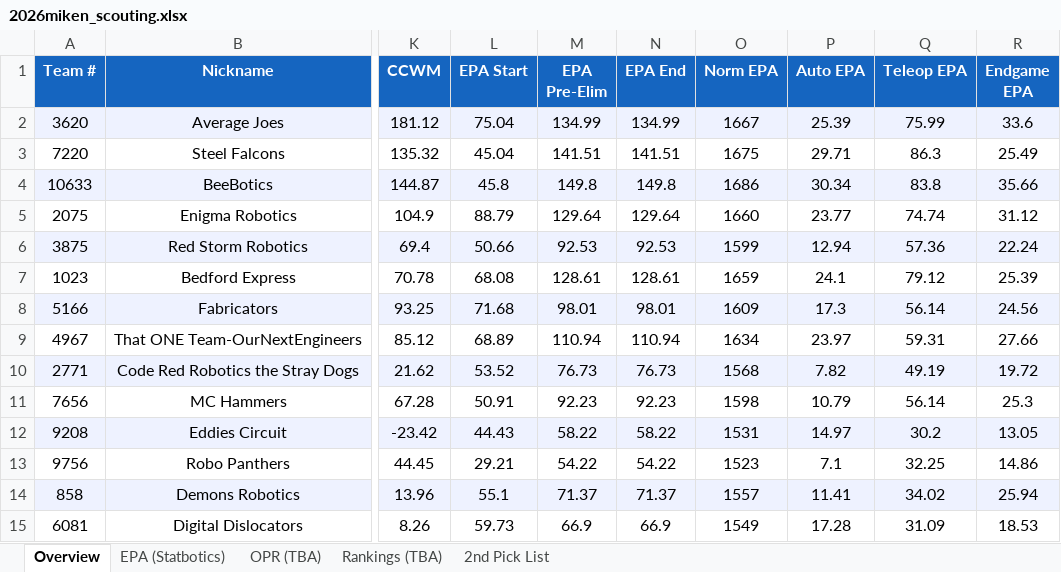
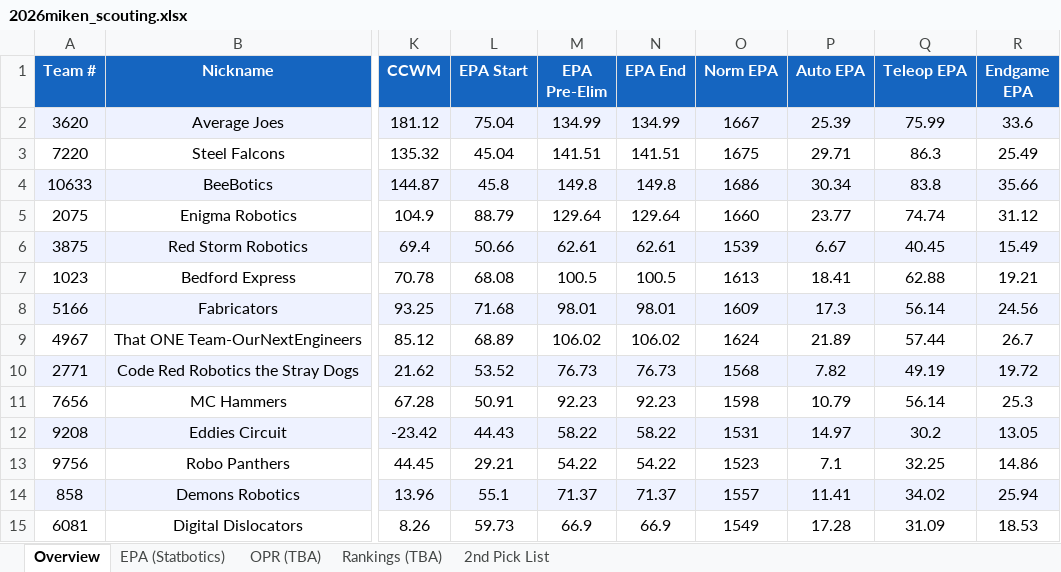
Before and after one commit to jpittenger8767/Scouting-App, an Excel workbook: 2026miken_scouting.xlsx, sheet Overview, drawn as a sheet; only a part is shown, gaps mark what is left out; values as stored, in another font and other column widths than the file's, no borders; the diff names each change by its address in the sheet, - before the commit and + after, or states it on an @@ line.

```diff
--- a/2026miken_scouting.xlsx (sheet Overview)
+++ b/2026miken_scouting.xlsx (sheet Overview)
-M6 (EPA Pre-Elim): 92.53
+M6 (EPA Pre-Elim): 62.61
-N6 (EPA End): 92.53
+N6 (EPA End): 62.61
-O6 (Norm EPA): 1599
+O6 (Norm EPA): 1539
-P6 (Auto EPA): 12.94
+P6 (Auto EPA): 6.67
-Q6 (Teleop EPA): 57.36
+Q6 (Teleop EPA): 40.45
-R6 (Endgame EPA): 22.24
+R6 (Endgame EPA): 15.49
-M7 (EPA Pre-Elim): 128.61
+M7 (EPA Pre-Elim): 100.5
-N7 (EPA End): 128.61
+N7 (EPA End): 100.5
-O7 (Norm EPA): 1659
+O7 (Norm EPA): 1613
-P7 (Auto EPA): 24.1
+P7 (Auto EPA): 18.41
-Q7 (Teleop EPA): 79.12
+Q7 (Teleop EPA): 62.88
-R7 (Endgame EPA): 25.39
+R7 (Endgame EPA): 19.21
-M9 (EPA Pre-Elim): 110.94
+M9 (EPA Pre-Elim): 106.02
-N9 (EPA End): 110.94
+N9 (EPA End): 106.02
-O9 (Norm EPA): 1634
+O9 (Norm EPA): 1624
-P9 (Auto EPA): 23.97
+P9 (Auto EPA): 21.89
-Q9 (Teleop EPA): 59.31
+Q9 (Teleop EPA): 57.44
-R9 (Endgame EPA): 27.66
+R9 (Endgame EPA): 26.7
```
Also changed, not shown: sheet EPA (Statbotics), scouter_assignments.xlsx, scouting_merged.xlsx.
